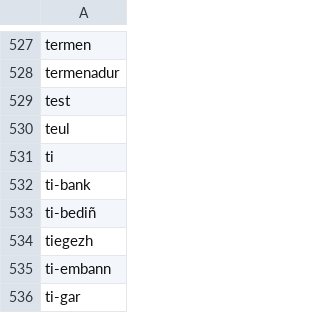
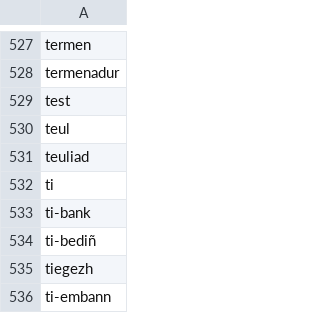
Before and after one commit to gweltou/vosk-br, a TSV file: ostilhou/dicts/noun_m.tsv, drawn as a sheet; only a part is shown, gaps mark what is left out; the shorter side is filled out with more unchanged rows; the diff names each change by its address in the sheet, - before the commit and + after, or states it on an @@ line.

```diff
--- a/ostilhou/dicts/noun_m.tsv
+++ b/ostilhou/dicts/noun_m.tsv
+row 531: teuliad
```
Also changed, not shown: 18 other files.
